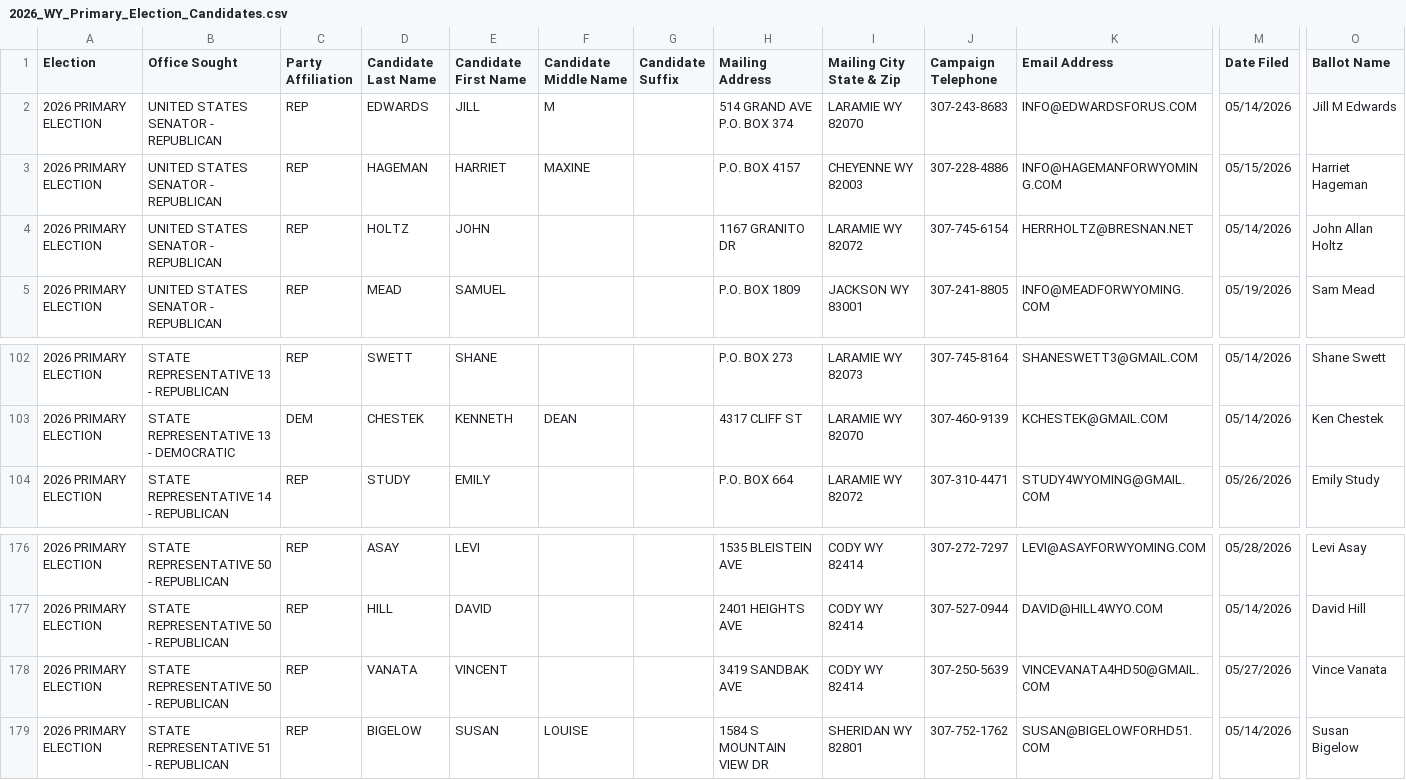
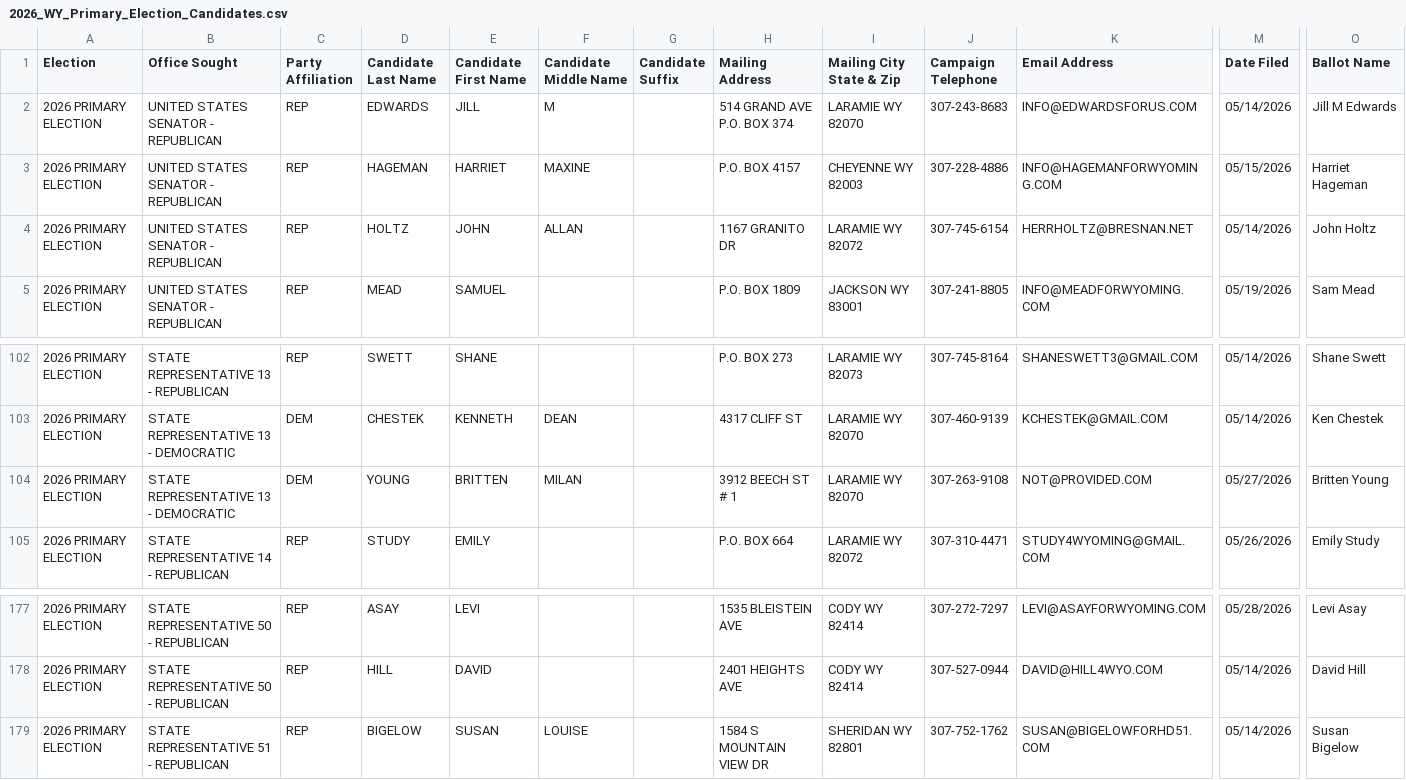
Before and after one commit to yincrash/wy_election_roster, a CSV file: 2026_WY_Primary_Election_Candidates.csv, drawn as a sheet; only a part is shown, gaps mark what is left out; removed rows and columns are numbered as before the commit, all else as after; rows hold the shown columns only; the diff names each change by its address in the sheet, - before the commit and + after, or states it on an @@ line.

```diff
--- a/2026_WY_Primary_Election_Candidates.csv
+++ b/2026_WY_Primary_Election_Candidates.csv
-F4 (Candidate Middle Name): (empty)
+F4 (Candidate Middle Name): ALLAN
-O4 (Ballot Name): John Allan Holtz
+O4 (Ballot Name): John Holtz
+row 104: 2026 PRIMARY ELECTION | STATE REPRESENTATIVE 13 - DEMOCRATIC | DEM | YOUNG | BRITTEN | MILAN |  | 3912 BEECH ST # 1 | LARAMIE WY 82070 | 307-263-9108 | NOT@PROVIDED.COM | 05/27/2026 | Britten Young
-row 178: 2026 PRIMARY ELECTION | STATE REPRESENTATIVE 50 - REPUBLICAN | REP | VANATA | VINCENT |  |  | 3419 SANDBAK AVE | CODY WY 82414 | 307-250-5639 | VINCEVANATA4HD50@GMAIL.COM | 05/27/2026 | Vince Vanata
```
Also changed, not shown: 1 other file.
